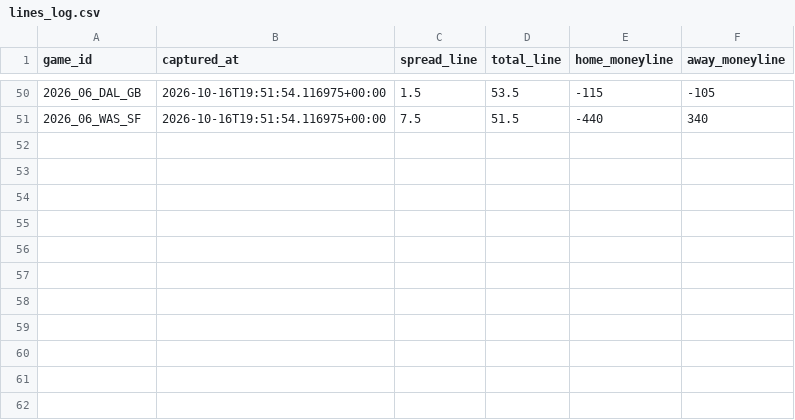
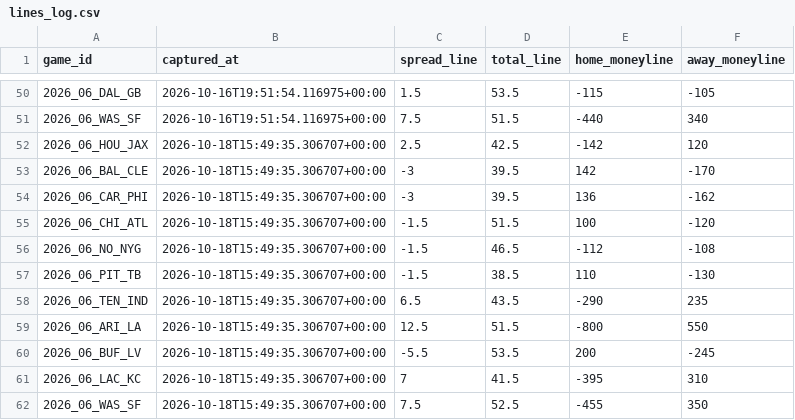
Before and after one commit to Lgulle1/Script-the-slate, a CSV file: records/lines/lines_log.csv, drawn as a sheet; only a part is shown, gaps mark what is left out.

```diff
--- a/records/lines/lines_log.csv
+++ b/records/lines/lines_log.csv
@@ -51 +51,12 @@ game_id,captured_at,spread_line,total_line,home_moneyline,away_moneyline
 2026_06_WAS_SF,2026-10-16T19:51:54.116975+00:00,7.5,51.5,-440,340
+2026_06_HOU_JAX,2026-10-18T15:49:35.306707+00:00,2.5,42.5,-142,120
+2026_06_BAL_CLE,2026-10-18T15:49:35.306707+00:00,-3,39.5,142,-170
+2026_06_CAR_PHI,2026-10-18T15:49:35.306707+00:00,-3,39.5,136,-162
+2026_06_CHI_ATL,2026-10-18T15:49:35.306707+00:00,-1.5,51.5,100,-120
+2026_06_NO_NYG,2026-10-18T15:49:35.306707+00:00,-1.5,46.5,-112,-108
+2026_06_PIT_TB,2026-10-18T15:49:35.306707+00:00,-1.5,38.5,110,-130
+2026_06_TEN_IND,2026-10-18T15:49:35.306707+00:00,6.5,43.5,-290,235
+2026_06_ARI_LA,2026-10-18T15:49:35.306707+00:00,12.5,51.5,-800,550
+2026_06_BUF_LV,2026-10-18T15:49:35.306707+00:00,-5.5,53.5,200,-245
+2026_06_LAC_KC,2026-10-18T15:49:35.306707+00:00,7,41.5,-395,310
+2026_06_WAS_SF,2026-10-18T15:49:35.306707+00:00,7.5,52.5,-455,350
```
Also changed, not shown: 5 other files.
